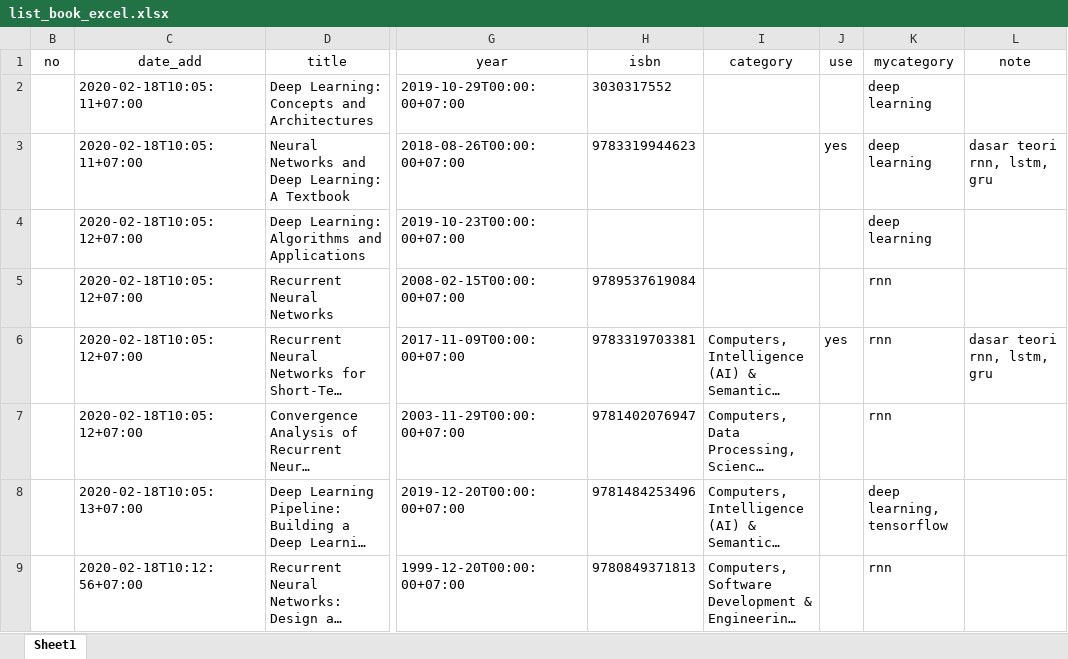
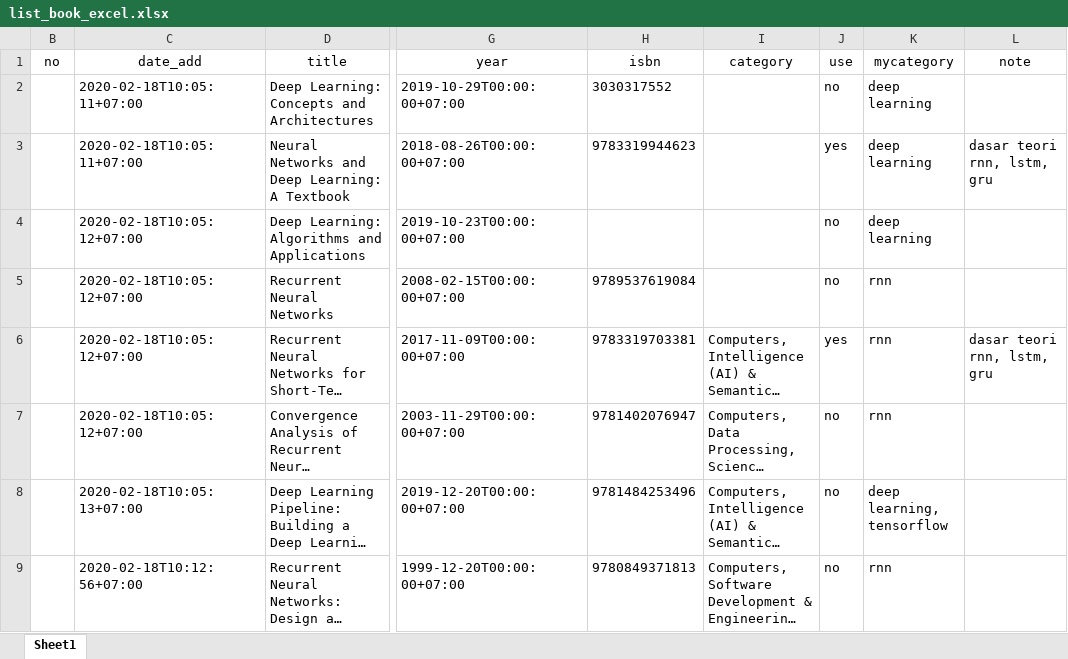
Before and after one commit to taruma/vivaldi, an Excel workbook: docs/_data/list_book_excel.xlsx, sheet Sheet1, drawn as a sheet; only a part is shown, gaps mark what is left out; long unchanged cells end in …; values as stored, in another font and other column widths than the file's, no borders; the diff names each change by its address in the sheet, - before the commit and + after, or states it on an @@ line.

```diff
--- a/docs/_data/list_book_excel.xlsx (sheet Sheet1)
+++ b/docs/_data/list_book_excel.xlsx (sheet Sheet1)
-J2 (use): (empty)
+J2 (use): no
-J4:J5 (use): (empty)
+J4:J5 (use): no
-J7:J9 (use): (empty)
+J7:J9 (use): no
```
Also changed, not shown: docs/_data/list_paper_excel.xlsx, 2 other files.
